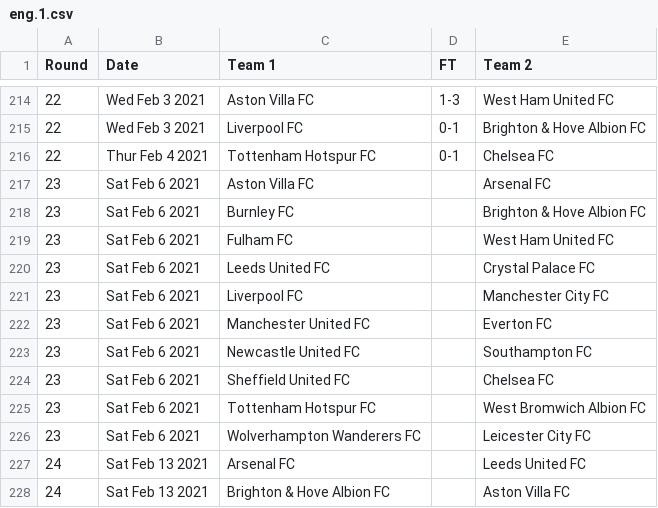
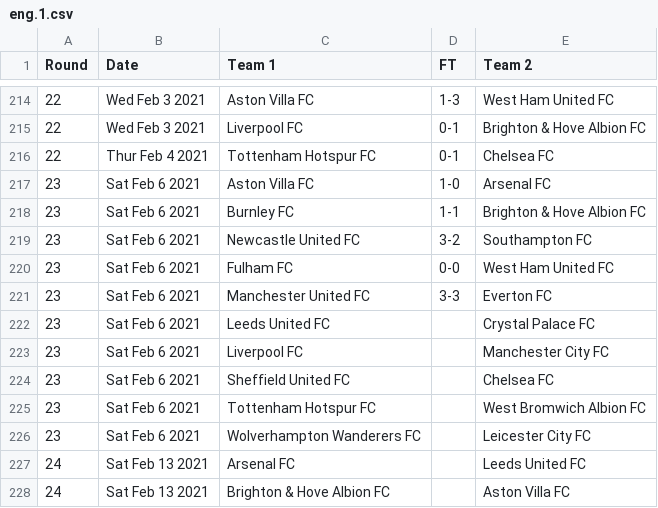
Before and after one commit to nickfraser/england, a CSV file: 2020s/2020-21/eng.1.csv, drawn as a sheet; only a part is shown, gaps mark what is left out.

Commit message:
Added round 23 matches up to 2021-02-06.

```diff
--- a/2020s/2020-21/eng.1.csv
+++ b/2020s/2020-21/eng.1.csv
@@ -216,9 +216,9 @@ Round,Date,Team 1,FT,Team 2
 22,Thur Feb 4 2021,Tottenham Hotspur FC,0-1,Chelsea FC
-23,Sat Feb 6 2021,Aston Villa FC,,Arsenal FC
-23,Sat Feb 6 2021,Burnley FC,,Brighton & Hove Albion FC
-23,Sat Feb 6 2021,Fulham FC,,West Ham United FC
+23,Sat Feb 6 2021,Aston Villa FC,1-0,Arsenal FC
+23,Sat Feb 6 2021,Burnley FC,1-1,Brighton & Hove Albion FC
+23,Sat Feb 6 2021,Newcastle United FC,3-2,Southampton FC
+23,Sat Feb 6 2021,Fulham FC,0-0,West Ham United FC
+23,Sat Feb 6 2021,Manchester United FC,3-3,Everton FC
 23,Sat Feb 6 2021,Leeds United FC,,Crystal Palace FC
 23,Sat Feb 6 2021,Liverpool FC,,Manchester City FC
-23,Sat Feb 6 2021,Manchester United FC,,Everton FC
-23,Sat Feb 6 2021,Newcastle United FC,,Southampton FC
 23,Sat Feb 6 2021,Sheffield United FC,,Chelsea FC
```
